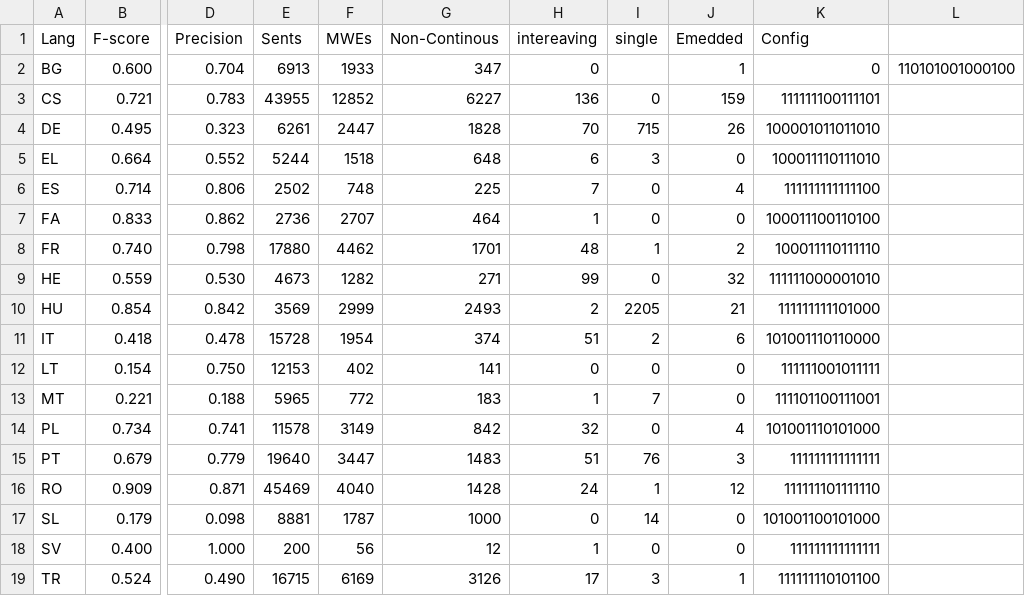
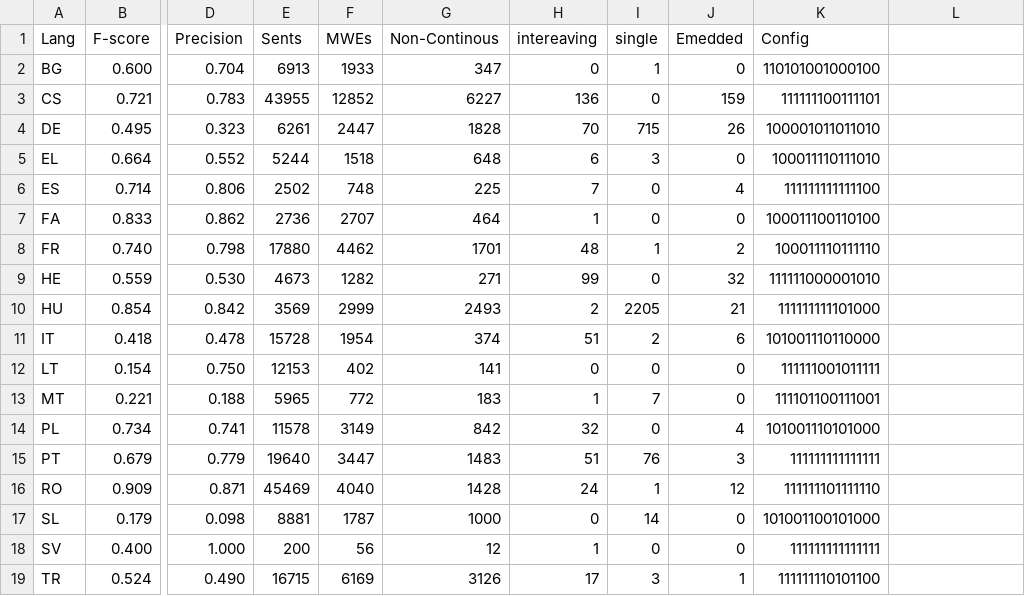
Before and after one commit to hazemalsaied/IdenSys, a CSV file: Results/results.csv, drawn as a sheet; only a part is shown, gaps mark what is left out; the diff names each change by its address in the sheet, - before the commit and + after, or states it on an @@ line.

Commit message:
Commit 3

```diff
--- a/Results/results.csv
+++ b/Results/results.csv
-I2 (single): (empty)
+I2 (single): 1
-J2 (Emedded): 1
+J2 (Emedded): 0
-K2 (Config): 0
+K2 (Config): 110101001000100
-L2: 110101001000100
+L2: (empty)
```
